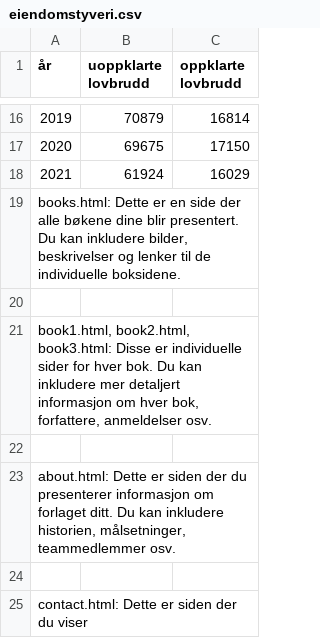
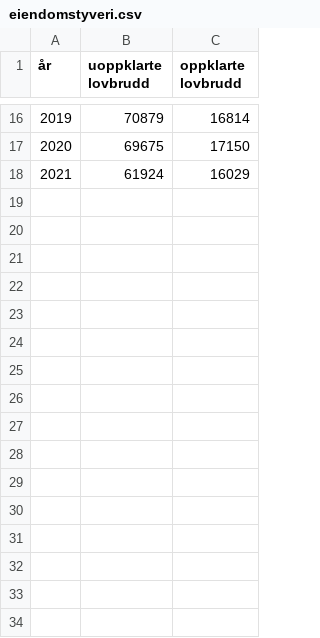
Before and after one commit to jdforlag/kaares_kokebok_vgs, a CSV file: reelle_data_S1/eiendomstyveri.csv, drawn as a sheet; only a part is shown, gaps mark what is left out; the diff names each change by its address in the sheet, - before the commit and + after, or states it on an @@ line.

Commit message:
Update eiendomstyveri.csv

```diff
--- a/reelle_data_S1/eiendomstyveri.csv
+++ b/reelle_data_S1/eiendomstyveri.csv
-row 19: books.html: Dette er en side der alle bøkene dine blir presentert. Du kan inkludere bilder, beskrivelser og lenker til de individuelle boksidene.
-row 20: (empty)
-row 21: book1.html, book2.html, book3.html: Disse er individuelle sider for hver bok. Du kan inkludere mer detaljert informasjon om hver bok, forfattere, anmeldelser osv.
-row 22: (empty)
-row 23: about.html: Dette er siden der du presenterer informasjon om forlaget ditt. Du kan inkludere historien, målsetninger, teammedlemmer osv.
-row 24: (empty)
-row 25: contact.html: Dette er siden der du viser
```
